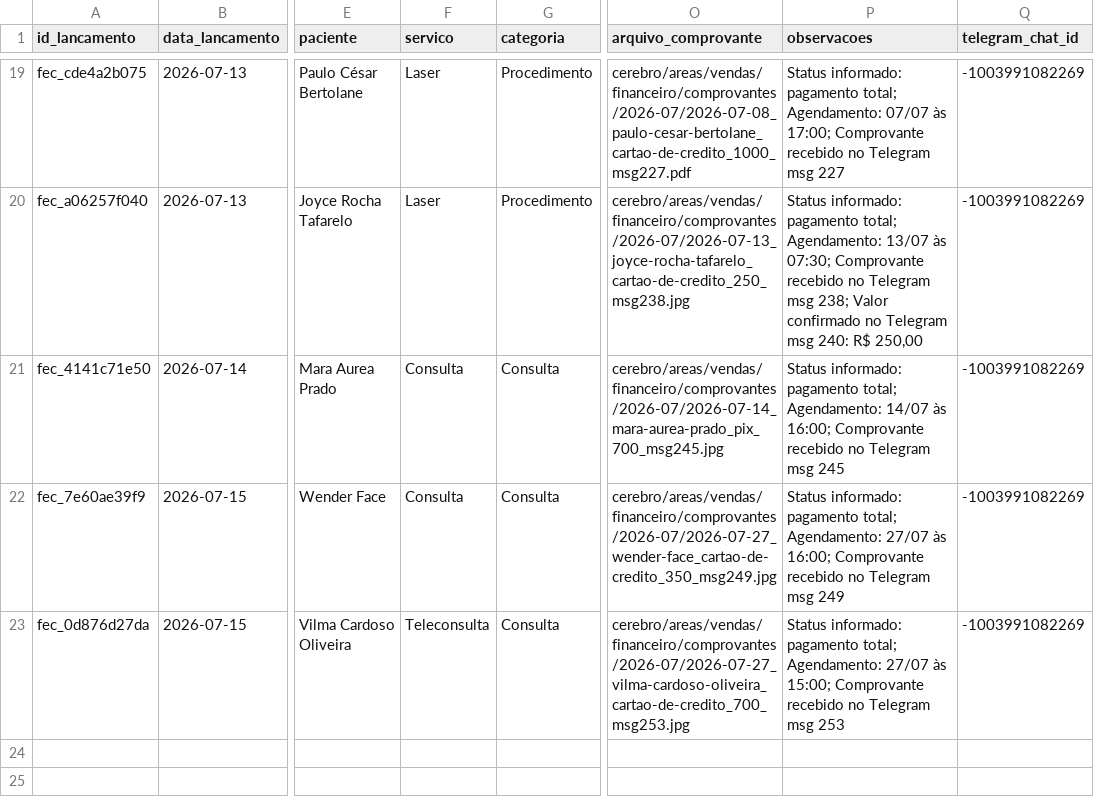
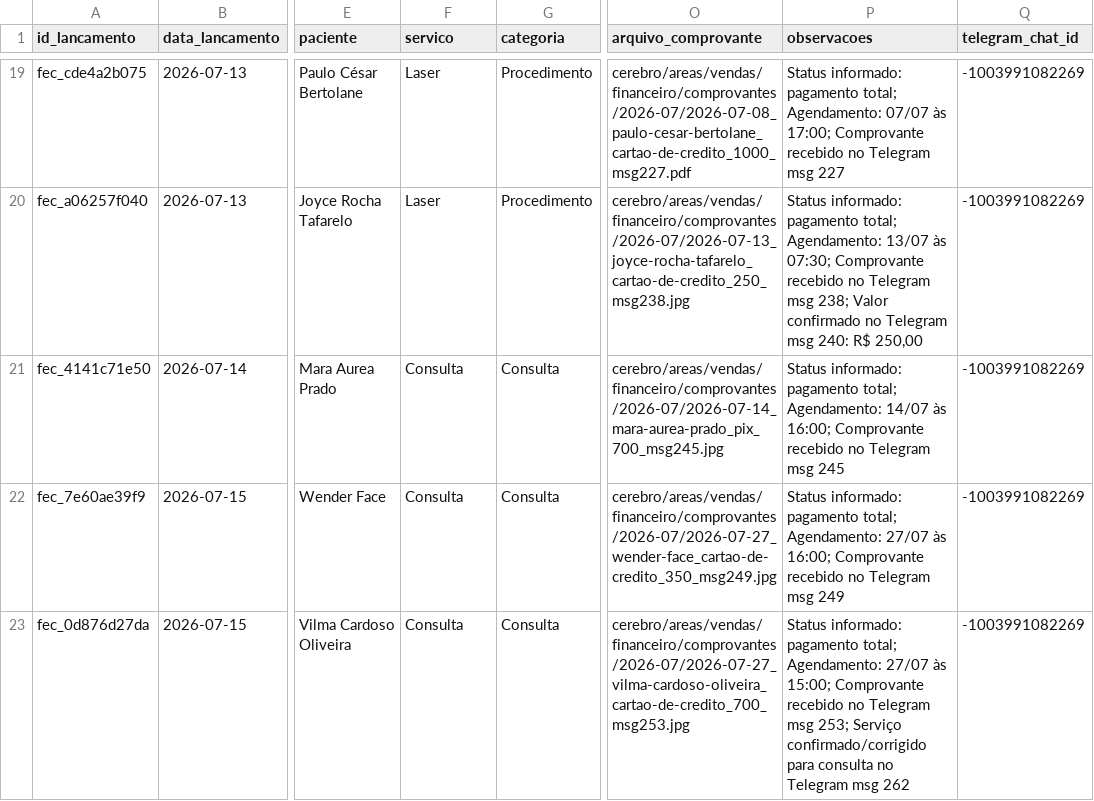
Before and after one commit to reginaldokawamoto-commits/imersao-openclaw-negocios, a CSV file: cerebro/areas/vendas/financeiro/lancamentos.csv, drawn as a sheet; only a part is shown, gaps mark what is left out; the diff names each change by its address in the sheet, - before the commit and + after, or states it on an @@ line.

Commit message:
Corrige serviço Vilma Cardoso

```diff
--- a/cerebro/areas/vendas/financeiro/lancamentos.csv
+++ b/cerebro/areas/vendas/financeiro/lancamentos.csv
-F23 (servico): Teleconsulta
+F23 (servico): Consulta
-P23 (observacoes): …Telegram msg 253
+P23 (observacoes): …Telegram msg 253; Serviço confirmado/corrigido para consulta no Telegram msg 262
```
